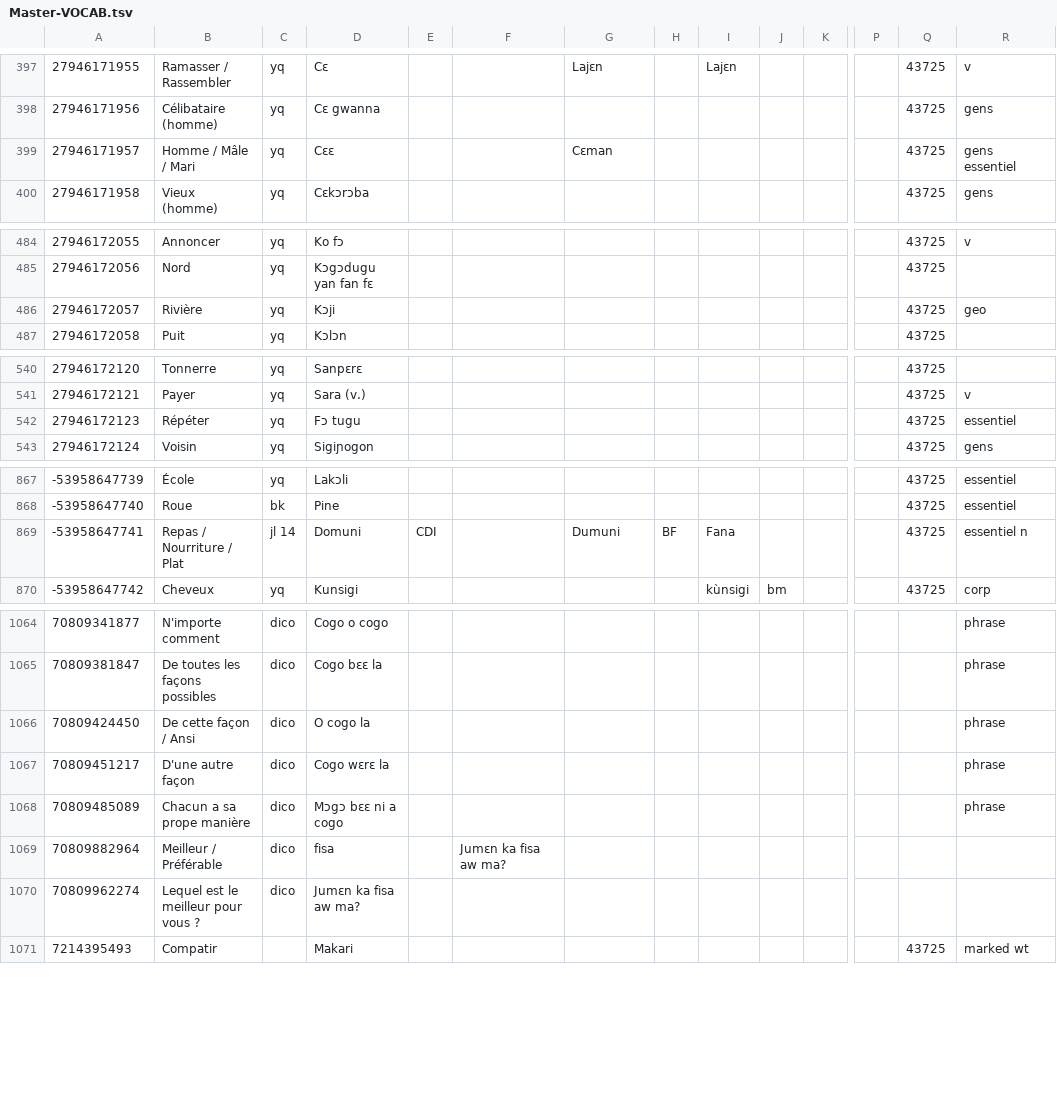
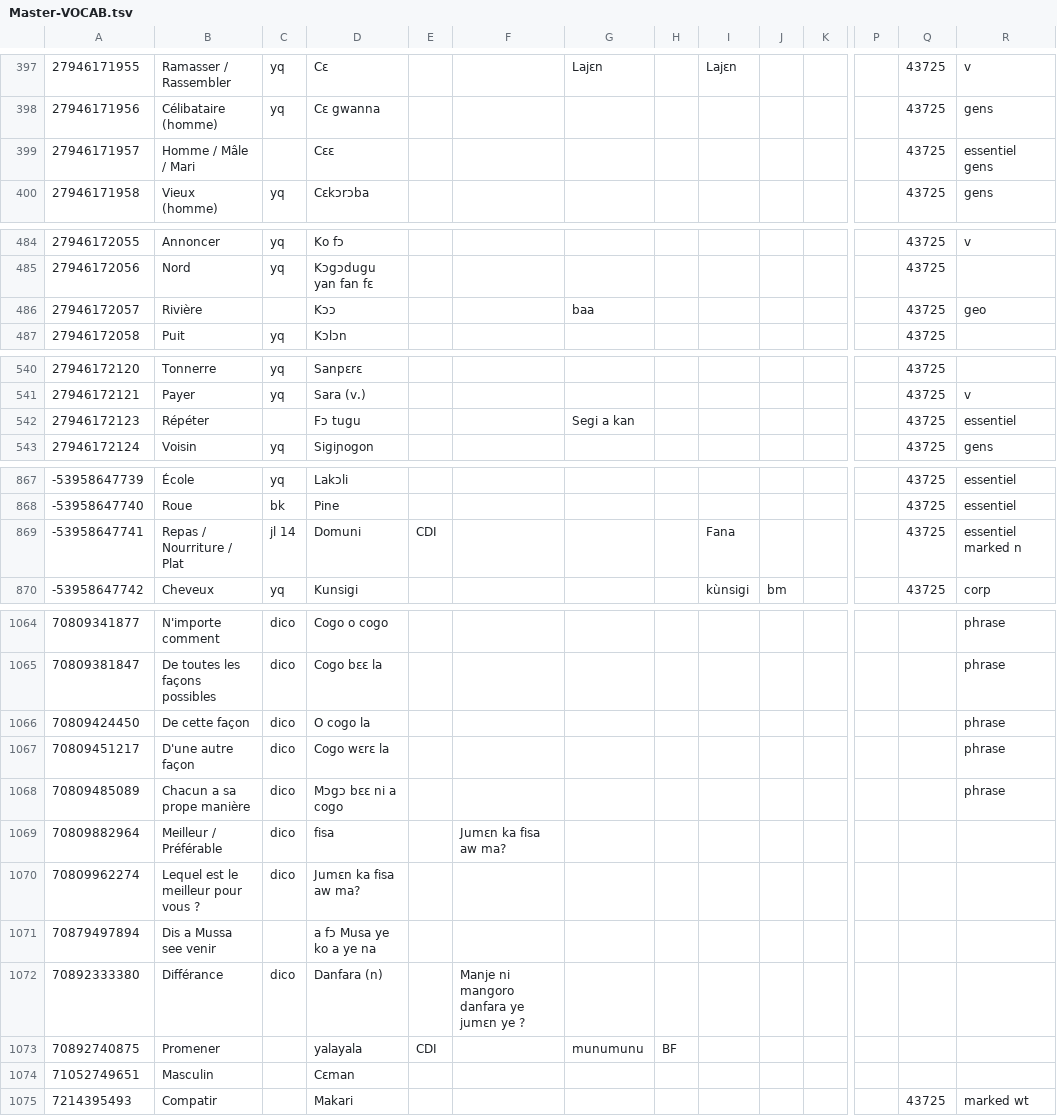
Before and after one commit to boydkelly/blog, a TSV file: static/download/Master-VOCAB.tsv, drawn as a sheet; only a part is shown, gaps mark what is left out; rows hold the shown columns only; the diff covers the shown part only; the diff names each change by its address in the sheet, - before the commit and + after, or states it on an @@ line.

Commit message:
anki updates by script

```diff
--- a/static/download/Master-VOCAB.tsv
+++ b/static/download/Master-VOCAB.tsv
-C399: yq
+C399: (empty)
-G399: Cɛman
+G399: (empty)
-R399: gens essentiel
+R399: essentiel gens
-C486: yq
+C486: (empty)
-D486: Kɔji
+D486: Kɔɔ
-G486: (empty)
+G486: baa
-C542: yq
+C542: (empty)
-G542: (empty)
+G542: Segi a kan
-G869: Dumuni
+G869: (empty)
-H869: BF
+H869: (empty)
-R869: essentiel n
+R869: essentiel marked n
-B1066: De cette façon / Ansi
+B1066: De cette façon
+row 1071: 70879497894 | Dis a Mussa see venir |  | a fɔ Musa ye ko a ye na
+row 1072: 70892333380 | Différance | dico | Danfara (n) |  | Manje ni mangoro danfara ye jumɛn ye ?
+row 1073: 70892740875 | Promener |  | yalayala | CDI |  | munumunu | BF
+row 1074: 71052749651 | Masculin |  | Cɛman
```
Also changed, not shown: 22 edited cells elsewhere in this file.
